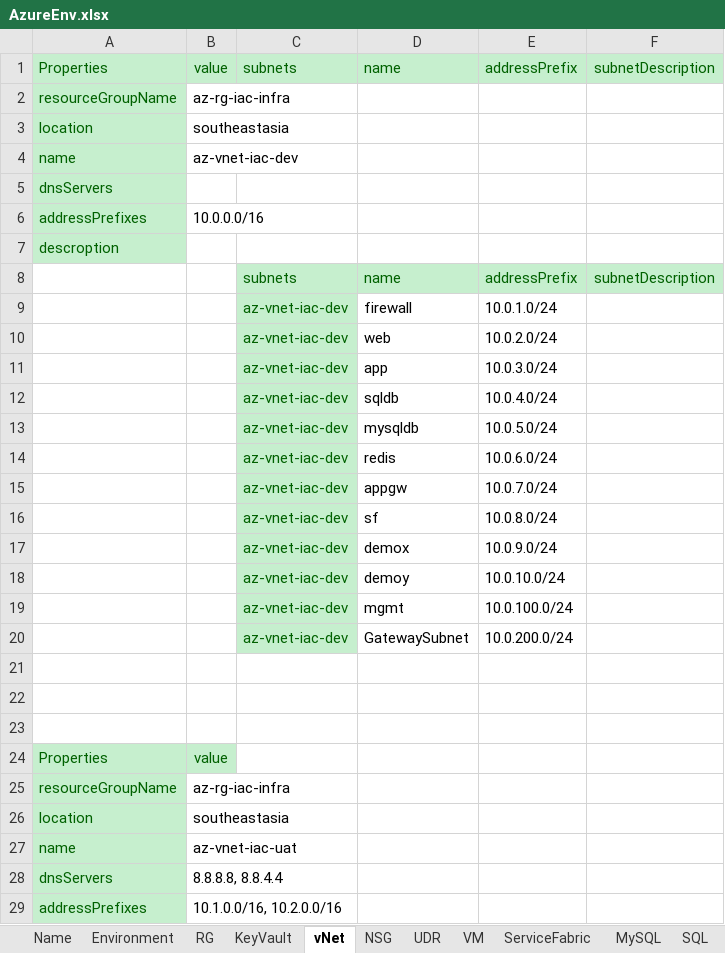
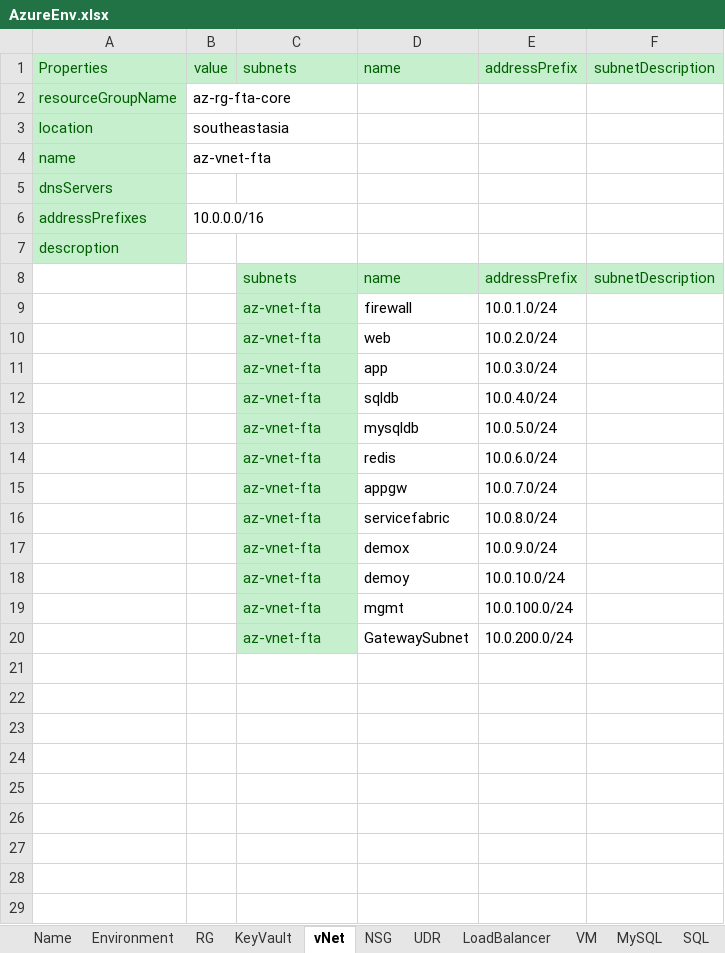
Before and after one commit to XuzhouHuang/azure-infra-as-code, an Excel workbook: AzureEnv.xlsx, sheet vNet, drawn as a sheet; only a part is shown; values as stored, in another font and other column widths than the file's, no borders; removed rows and columns are numbered as before the commit, all else as after; the diff covers the shown part only; the diff names each change by its address in the sheet, - before the commit and + after, or states it on an @@ line.

```diff
--- a/AzureEnv.xlsx (sheet vNet)
+++ b/AzureEnv.xlsx (sheet vNet)
-sheet tab: ServiceFabric
+sheet tab: LoadBalancer
-B2: az-rg-iac-infra
+B2: az-rg-fta-core
-B4: az-vnet-iac-dev
+B4: az-vnet-fta
-C9:C15: az-vnet-iac-dev
+C9:C15: az-vnet-fta
-row 16:  |  | az-vnet-iac-dev | sf | 10.0.8.0/24
+row 16:  |  | az-vnet-fta | servicefabric | 10.0.8.0/24
-C17:C20: az-vnet-iac-dev
+C17:C20: az-vnet-fta
-row 21: (empty)
-row 22: (empty)
-row 23: (empty)
-row 24: Properties | value
-row 25: resourceGroupName | az-rg-iac-infra
-row 26: location | southeastasia
-row 27: name | az-vnet-iac-uat
-row 28: dnsServers | 8.8.8.8, 8.8.4.4
-row 29: addressPrefixes | 10.1.0.0/16, 10.2.0.0/16
```
Also changed, not shown: 14 removed rows elsewhere in this sheet, sheet NSG, sheet KeyVault, sheet UDR, sheet VM, sheet MySQL, sheet Name, 2 more sheets.
